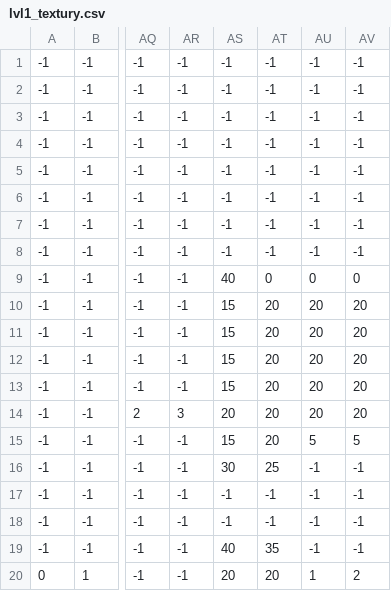
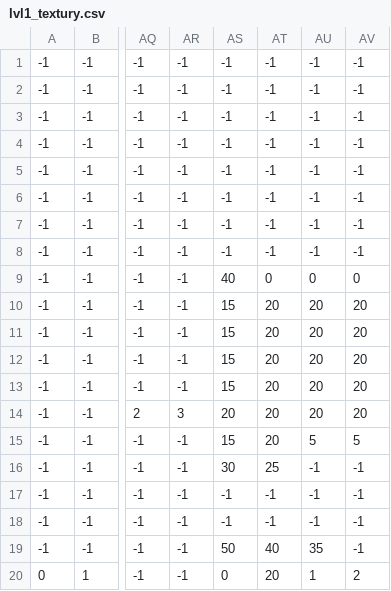
Before and after one commit to damiska21/Worn-Down, a CSV file: level/lvl1/lvl1_textury.csv, drawn as a sheet; only a part is shown, gaps mark what is left out; the diff names each change by its address in the sheet, - before the commit and + after, or states it on an @@ line.

```diff
--- a/level/lvl1/lvl1_textury.csv
+++ b/level/lvl1/lvl1_textury.csv
-AS19: 40
+AS19: 50
-AT19: 35
+AT19: 40
-AU19: -1
+AU19: 35
-AS20: 20
+AS20: 0
```
Also changed, not shown: level/lvl1/lvl1_kolize.csv, 14 other files.
